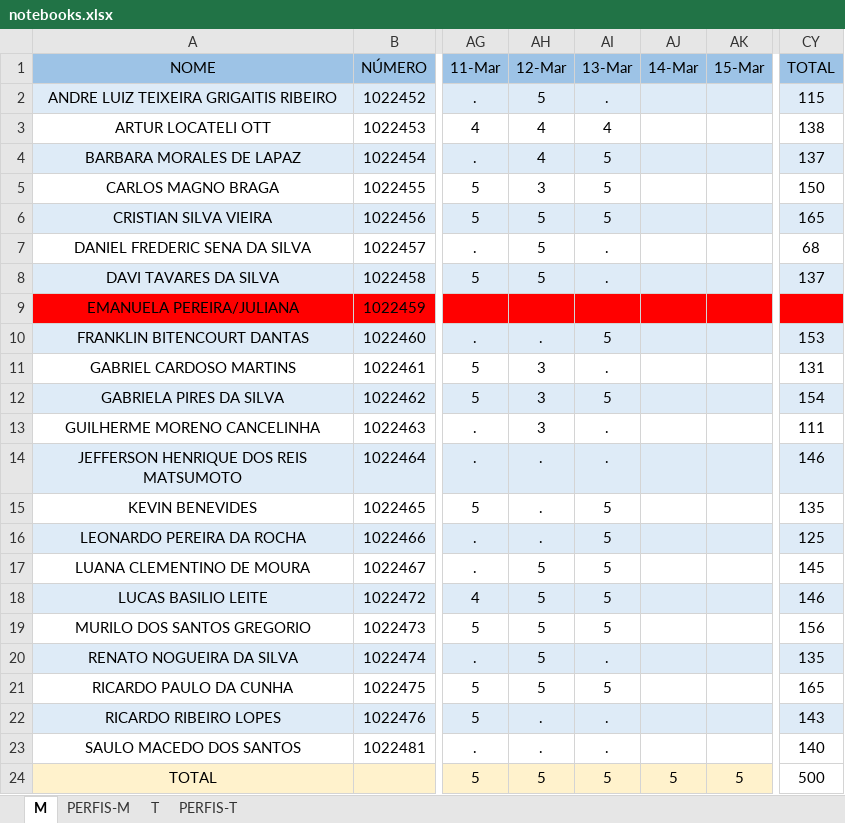
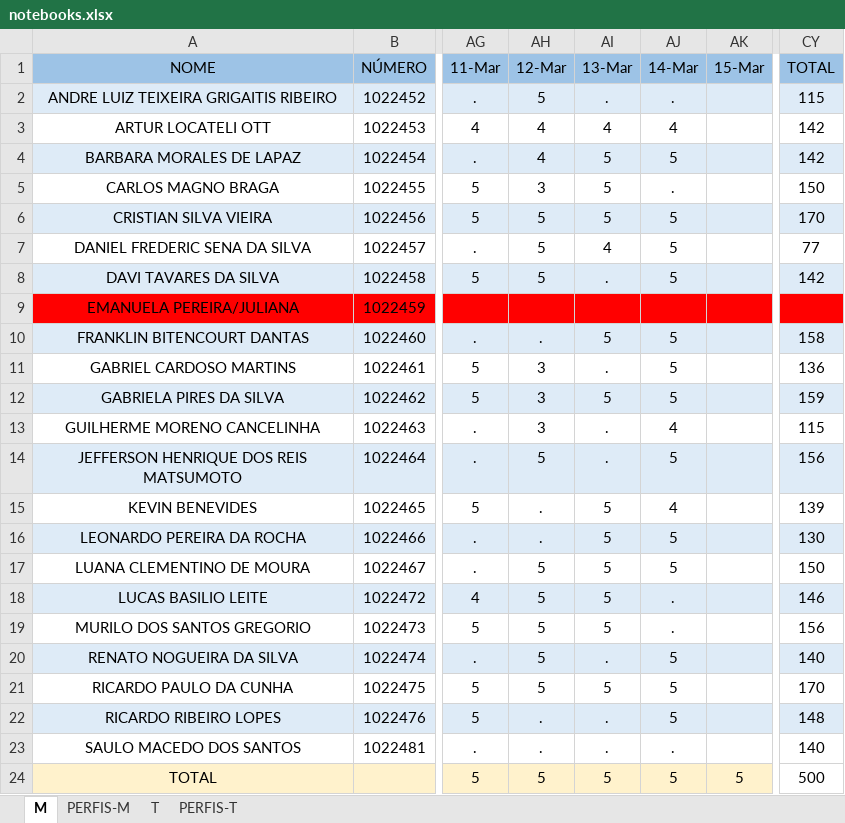
Before and after one commit to hstrada/senai-desenvolvimento-1s2019, an Excel workbook: planejamento/notebooks.xlsx, sheet M, drawn as a sheet; only a part is shown, gaps mark what is left out; values as stored, in another font and other column widths than the file's, no borders; the diff names each change by its address in the sheet, - before the commit and + after, or states it on an @@ line.

```diff
--- a/planejamento/notebooks.xlsx (sheet M)
+++ b/planejamento/notebooks.xlsx (sheet M)
-AJ2 (14-Mar): (empty)
+AJ2 (14-Mar): .
-AJ3 (14-Mar): (empty)
+AJ3 (14-Mar): 4
-CY3 (TOTAL): 138
+CY3 (TOTAL): 142
-AJ4 (14-Mar): (empty)
+AJ4 (14-Mar): 5
-CY4 (TOTAL): 137
+CY4 (TOTAL): 142
-AJ5 (14-Mar): (empty)
+AJ5 (14-Mar): .
-AJ6:AJ8 (14-Mar): (empty)
+AJ6:AJ8 (14-Mar): 5
-CY6 (TOTAL): 165
+CY6 (TOTAL): 170
-AI7 (13-Mar): .
+AI7 (13-Mar): 4
-CY7 (TOTAL): 68
+CY7 (TOTAL): 77
-CY8 (TOTAL): 137
+CY8 (TOTAL): 142
-AJ10:AJ12 (14-Mar): (empty)
+AJ10:AJ12 (14-Mar): 5
-CY10 (TOTAL): 153
+CY10 (TOTAL): 158
-CY11 (TOTAL): 131
+CY11 (TOTAL): 136
-CY12 (TOTAL): 154
+CY12 (TOTAL): 159
-AJ13 (14-Mar): (empty)
+AJ13 (14-Mar): 4
-CY13 (TOTAL): 111
+CY13 (TOTAL): 115
-AH14 (12-Mar): .
+AH14 (12-Mar): 5
-AJ14 (14-Mar): (empty)
+AJ14 (14-Mar): 5
-CY14 (TOTAL): 146
+CY14 (TOTAL): 156
-AJ15 (14-Mar): (empty)
+AJ15 (14-Mar): 4
-CY15 (TOTAL): 135
+CY15 (TOTAL): 139
-AJ16:AJ17 (14-Mar): (empty)
+AJ16:AJ17 (14-Mar): 5
-CY16 (TOTAL): 125
+CY16 (TOTAL): 130
-CY17 (TOTAL): 145
+CY17 (TOTAL): 150
-AJ18:AJ19 (14-Mar): (empty)
+AJ18:AJ19 (14-Mar): .
-AJ20:AJ22 (14-Mar): (empty)
+AJ20:AJ22 (14-Mar): 5
-CY20 (TOTAL): 135
+CY20 (TOTAL): 140
-CY21 (TOTAL): 165
+CY21 (TOTAL): 170
-CY22 (TOTAL): 143
+CY22 (TOTAL): 148
-AJ23 (14-Mar): (empty)
+AJ23 (14-Mar): .
```
Also changed, not shown: 58 other files.
